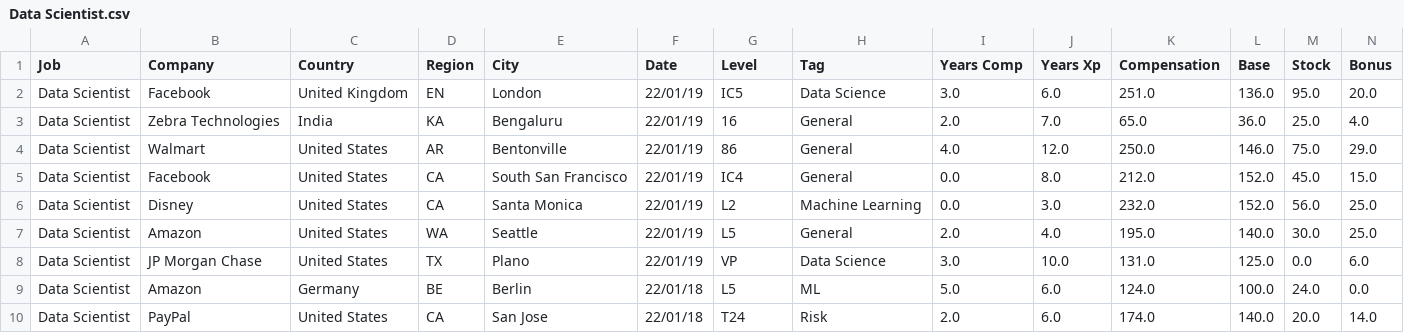
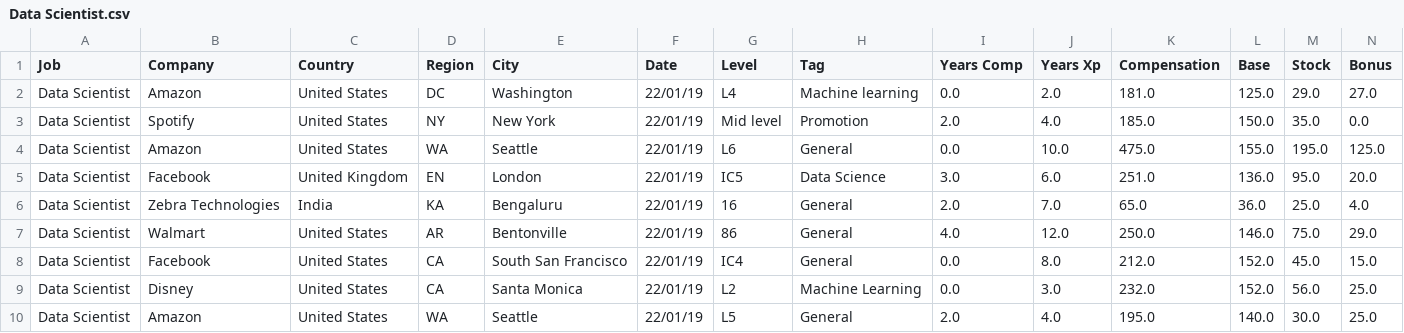
Before and after one commit to afruoy/scraper-levels.fyi, a CSV file: db/Data Scientist.csv, drawn as a sheet; only a part is shown; the shorter side is filled out with more unchanged rows; rows hold the shown columns only; the diff names each change by its address in the sheet, - before the commit and + after, or states it on an @@ line.

```diff
--- a/db/Data Scientist.csv
+++ b/db/Data Scientist.csv
+row 2: Data Scientist | Amazon | United States | DC | Washington | 22/01/19 | L4 | Machine learning | 0.0 | 2.0 | 181.0 | 125.0 | 29.0 | 27.0
+row 3: Data Scientist | Spotify | United States | NY | New York | 22/01/19 | Mid level | Promotion | 2.0 | 4.0 | 185.0 | 150.0 | 35.0 | 0.0
+row 4: Data Scientist | Amazon | United States | WA | Seattle | 22/01/19 | L6 | General | 0.0 | 10.0 | 475.0 | 155.0 | 195.0 | 125.0
```
Also changed, not shown: db/Hardware Engineer.csv, db/Mechanical Engineer.csv, 11 other files.
